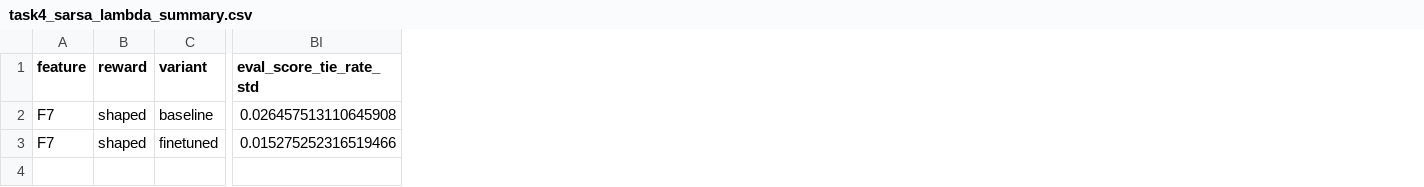
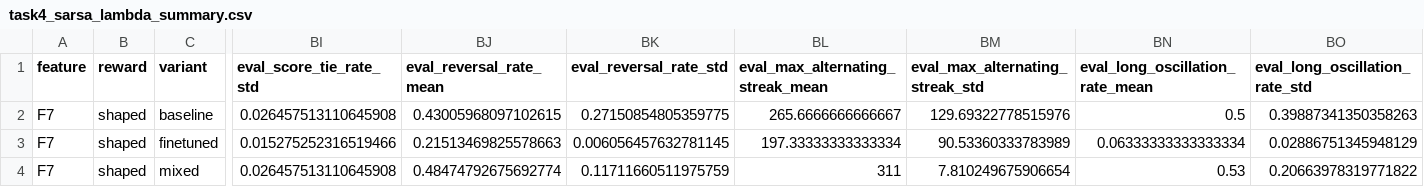
Before and after one commit to sy-grace/mle-bomberman-rl, a CSV file: docs/experiments/task4_sarsa_lambda_summary.csv, drawn as a sheet; only a part is shown, gaps mark what is left out; rows hold the shown columns only; the diff names each change by its address in the sheet, - before the commit and + after, or states it on an @@ line.

Commit message:
test(sarsa): add T4.2 mixed-opponent evaluation results

```diff
--- a/docs/experiments/task4_sarsa_lambda_summary.csv
+++ b/docs/experiments/task4_sarsa_lambda_summary.csv
+column BJ (eval_reversal_rate_mean), rows 2-3: 0.43005968097102615 | 0.21513469825578663
+column BK (eval_reversal_rate_std), rows 2-3: 0.27150854805359775 | 0.006056457632781145
+column BL (eval_max_alternating_streak_mean), rows 2-3: 265.6666666666667 | 197.33333333333334
+column BM (eval_max_alternating_streak_std), rows 2-3: 129.69322778515976 | 90.53360333783989
+column BN (eval_long_oscillation_rate_mean), rows 2-3: 0.5 | 0.06333333333333334
+column BO (eval_long_oscillation_rate_std), rows 2-3: 0.39887341350358263 | 0.02886751345948129
+row 4: F7 | shaped | mixed | 0.026457513110645908 | 0.48474792675692774 | 0.11711660511975759 | 311 | 7.810249675906654 | 0.53 | 0.20663978319771822
```
Also changed, not shown: docs/experiments/task4_sarsa_lambda_runs.csv.
